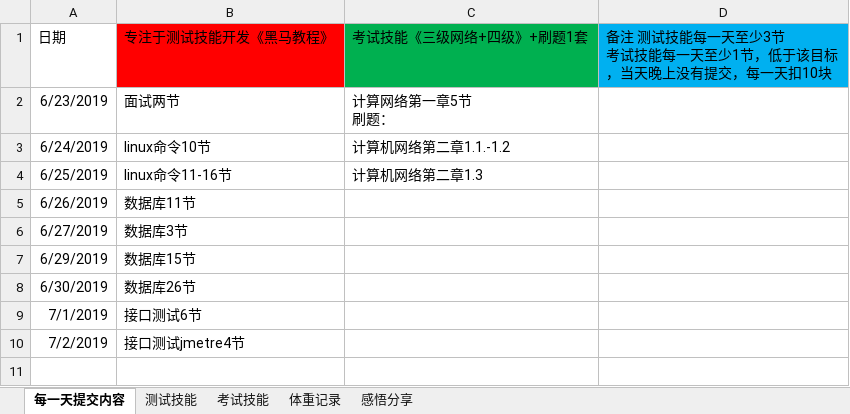
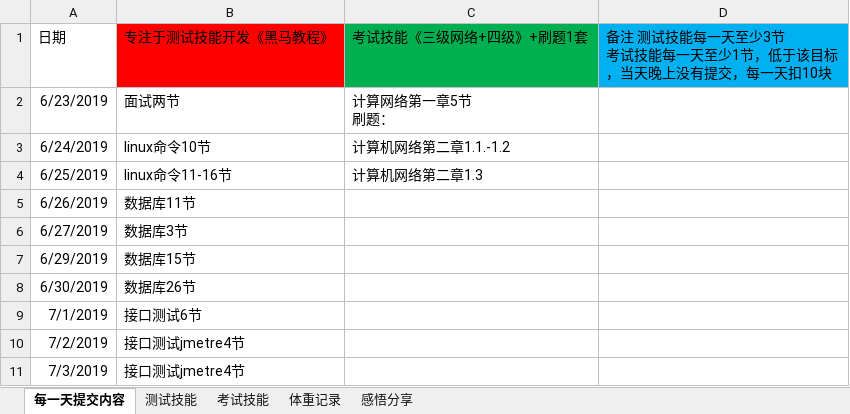
Before and after one commit to yhytest/test, an Excel workbook: study.xlsx, sheet 每一天提交内容, drawn as a sheet; values as stored, in another font and other column widths than the file's, no borders; the diff names each change by its address in the sheet, - before the commit and + after, or states it on an @@ line.

```diff
--- a/study.xlsx (sheet 每一天提交内容)
+++ b/study.xlsx (sheet 每一天提交内容)
+row 11: 7/3/2019 | 接口测试jmetre4节
```
Also changed, not shown: sheet 测试技能.
